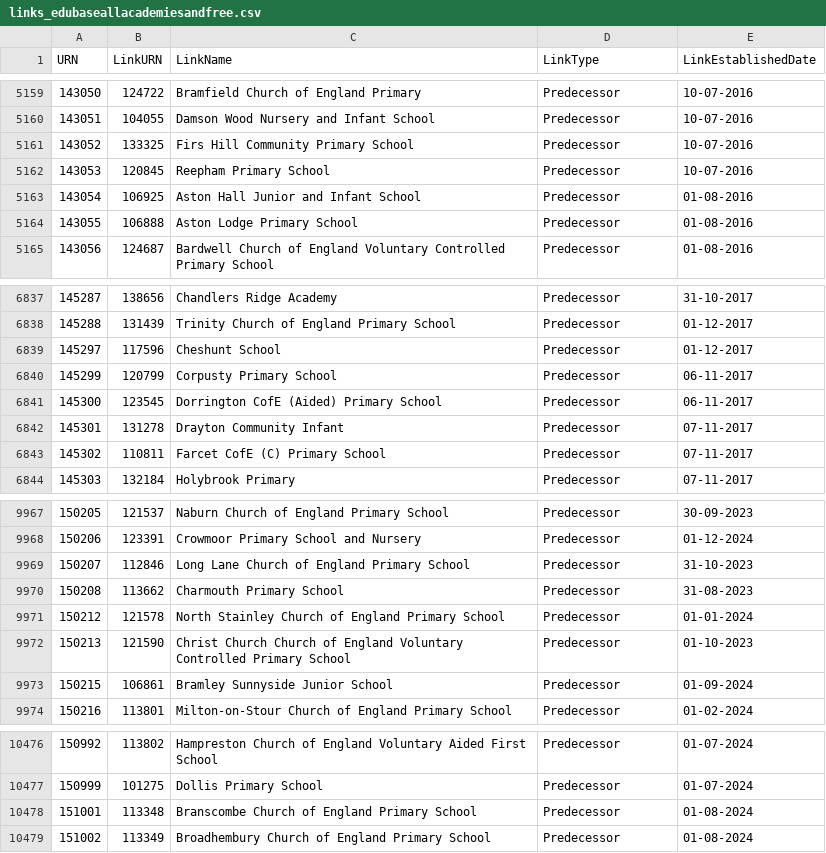
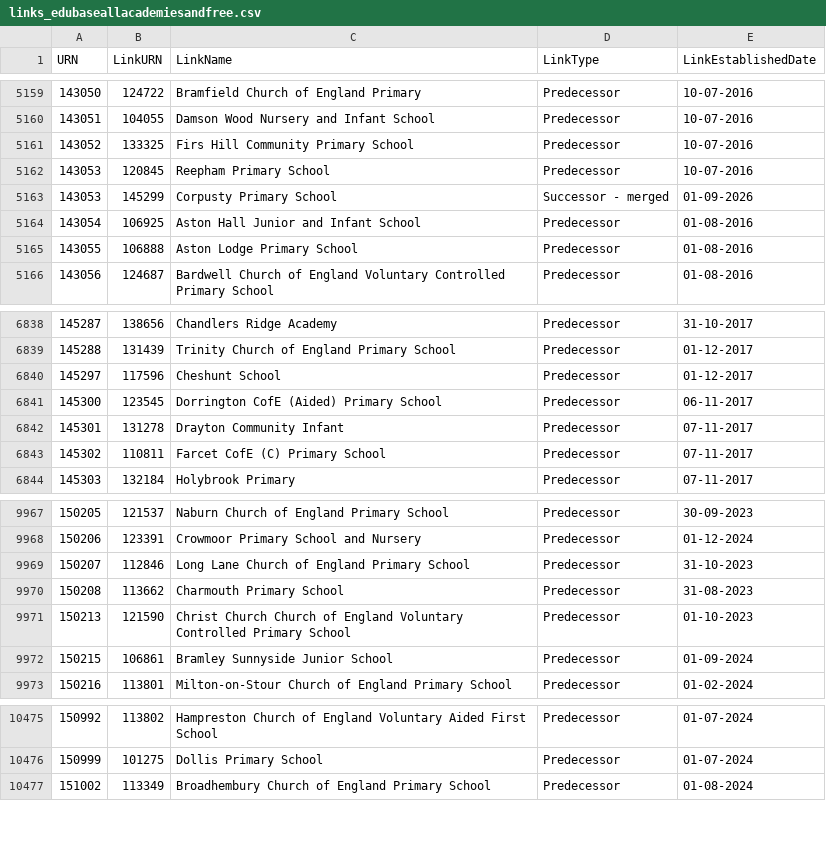
Before and after one commit to RogerHowellDfE/gias-data, a CSV file: data/links_edubaseallacademiesandfree.csv, drawn as a sheet; only a part is shown, gaps mark what is left out; removed rows and columns are numbered as before the commit, all else as after; the diff names each change by its address in the sheet, - before the commit and + after, or states it on an @@ line.

```diff
--- a/data/links_edubaseallacademiesandfree.csv
+++ b/data/links_edubaseallacademiesandfree.csv
+row 5163: 143053 | 145299 | Corpusty Primary School | Successor - merged | 01-09-2026
-row 6840: 145299 | 120799 | Corpusty Primary School | Predecessor | 06-11-2017
-row 9971: 150212 | 121578 | North Stainley Church of England Primary School | Predecessor | 01-01-2024
-row 10478: 151001 | 113348 | Branscombe Church of England Primary School | Predecessor | 01-08-2024
```
Also changed, not shown: data/links_edubaseallstatefunded.csv, 5 other files.
